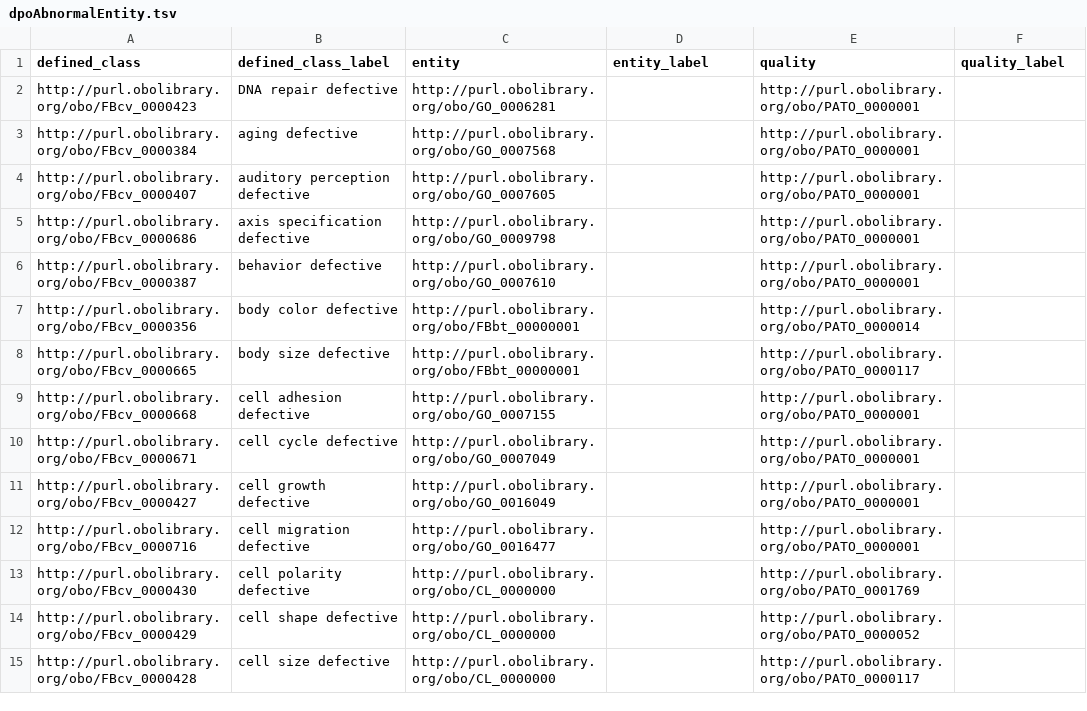
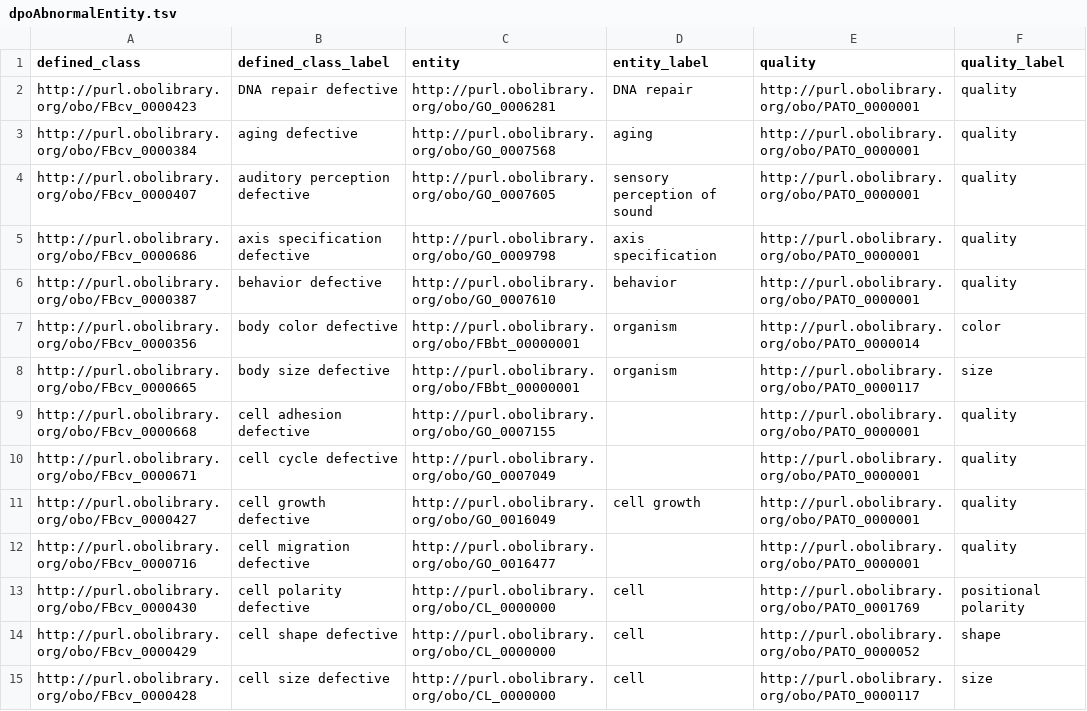
Before and after one commit to FlyBase/drosophila-phenotype-ontology, a TSV file: src/patterns/data/original/dpoAbnormalEntity.tsv, drawn as a sheet; only a part is shown; the diff covers the shown part only.

```diff
--- a/src/patterns/data/original/dpoAbnormalEntity.tsv
+++ b/src/patterns/data/original/dpoAbnormalEntity.tsv
@@ -1,15 +1,15 @@
 defined_class	defined_class_label	entity	entity_label	quality	quality_label
-http://purl.obolibrary.org/obo/FBcv_0000423	DNA repair defective	http://purl.obolibrary.org/obo/GO_0006281		http://purl.obolibrary.org/obo/PATO_0000001	
-http://purl.obolibrary.org/obo/FBcv_0000384	aging defective	http://purl.obolibrary.org/obo/GO_0007568		http://purl.obolibrary.org/obo/PATO_0000001	
-http://purl.obolibrary.org/obo/FBcv_0000407	auditory perception defective	http://purl.obolibrary.org/obo/GO_0007605		http://purl.obolibrary.org/obo/PATO_0000001	
-http://purl.obolibrary.org/obo/FBcv_0000686	axis specification defective	http://purl.obolibrary.org/obo/GO_0009798		http://purl.obolibrary.org/obo/PATO_0000001	
-http://purl.obolibrary.org/obo/FBcv_0000387	behavior defective	http://purl.obolibrary.org/obo/GO_0007610		http://purl.obolibrary.org/obo/PATO_0000001	
-http://purl.obolibrary.org/obo/FBcv_0000356	body color defective	http://purl.obolibrary.org/obo/FBbt_00000001		http://purl.obolibrary.org/obo/PATO_0000014	
-http://purl.obolibrary.org/obo/FBcv_0000665	body size defective	http://purl.obolibrary.org/obo/FBbt_00000001		http://purl.obolibrary.org/obo/PATO_0000117	
-http://purl.obolibrary.org/obo/FBcv_0000668	cell adhesion defective	http://purl.obolibrary.org/obo/GO_0007155		http://purl.obolibrary.org/obo/PATO_0000001	
-http://purl.obolibrary.org/obo/FBcv_0000671	cell cycle defective	http://purl.obolibrary.org/obo/GO_0007049		http://purl.obolibrary.org/obo/PATO_0000001	
-http://purl.obolibrary.org/obo/FBcv_0000427	cell growth defective	http://purl.obolibrary.org/obo/GO_0016049		http://purl.obolibrary.org/obo/PATO_0000001	
-http://purl.obolibrary.org/obo/FBcv_0000716	cell migration defective	http://purl.obolibrary.org/obo/GO_0016477		http://purl.obolibrary.org/obo/PATO_0000001	
-http://purl.obolibrary.org/obo/FBcv_0000430	cell polarity defective	http://purl.obolibrary.org/obo/CL_0000000		http://purl.obolibrary.org/obo/PATO_0001769	
-http://purl.obolibrary.org/obo/FBcv_0000429	cell shape defective	http://purl.obolibrary.org/obo/CL_0000000		http://purl.obolibrary.org/obo/PATO_0000052	
-http://purl.obolibrary.org/obo/FBcv_0000428	cell size defective	http://purl.obolibrary.org/obo/CL_0000000		http://purl.obolibrary.org/obo/PATO_0000117	
+http://purl.obolibrary.org/obo/FBcv_0000423	DNA repair defective	http://purl.obolibrary.org/obo/GO_0006281	DNA repair	http://purl.obolibrary.org/obo/PATO_0000001	quality
+http://purl.obolibrary.org/obo/FBcv_0000384	aging defective	http://purl.obolibrary.org/obo/GO_0007568	aging	http://purl.obolibrary.org/obo/PATO_0000001	quality
+http://purl.obolibrary.org/obo/FBcv_0000407	auditory perception defective	http://purl.obolibrary.org/obo/GO_0007605	sensory perception of sound	http://purl.obolibrary.org/obo/PATO_0000001	quality
+http://purl.obolibrary.org/obo/FBcv_0000686	axis specification defective	http://purl.obolibrary.org/obo/GO_0009798	axis specification	http://purl.obolibrary.org/obo/PATO_0000001	quality
+http://purl.obolibrary.org/obo/FBcv_0000387	behavior defective	http://purl.obolibrary.org/obo/GO_0007610	behavior	http://purl.obolibrary.org/obo/PATO_0000001	quality
+http://purl.obolibrary.org/obo/FBcv_0000356	body color defective	http://purl.obolibrary.org/obo/FBbt_00000001	organism	http://purl.obolibrary.org/obo/PATO_0000014	color
+http://purl.obolibrary.org/obo/FBcv_0000665	body size defective	http://purl.obolibrary.org/obo/FBbt_00000001	organism	http://purl.obolibrary.org/obo/PATO_0000117	size
+http://purl.obolibrary.org/obo/FBcv_0000668	cell adhesion defective	http://purl.obolibrary.org/obo/GO_0007155		http://purl.obolibrary.org/obo/PATO_0000001	quality
+http://purl.obolibrary.org/obo/FBcv_0000671	cell cycle defective	http://purl.obolibrary.org/obo/GO_0007049		http://purl.obolibrary.org/obo/PATO_0000001	quality
+http://purl.obolibrary.org/obo/FBcv_0000427	cell growth defective	http://purl.obolibrary.org/obo/GO_0016049	cell growth	http://purl.obolibrary.org/obo/PATO_0000001	quality
+http://purl.obolibrary.org/obo/FBcv_0000716	cell migration defective	http://purl.obolibrary.org/obo/GO_0016477		http://purl.obolibrary.org/obo/PATO_0000001	quality
+http://purl.obolibrary.org/obo/FBcv_0000430	cell polarity defective	http://purl.obolibrary.org/obo/CL_0000000	cell	http://purl.obolibrary.org/obo/PATO_0001769	positional polarity
+http://purl.obolibrary.org/obo/FBcv_0000429	cell shape defective	http://purl.obolibrary.org/obo/CL_0000000	cell	http://purl.obolibrary.org/obo/PATO_0000052	shape
+http://purl.obolibrary.org/obo/FBcv_0000428	cell size defective	http://purl.obolibrary.org/obo/CL_0000000	cell	http://purl.obolibrary.org/obo/PATO_0000117	size
```
Also changed, not shown: 67 edited cells elsewhere in this file, src/patterns/data/original/dpoAbnormalEntityIIPO.tsv, src/patterns/data/original/dpoIIpreceded.tsv, 2 other files.
